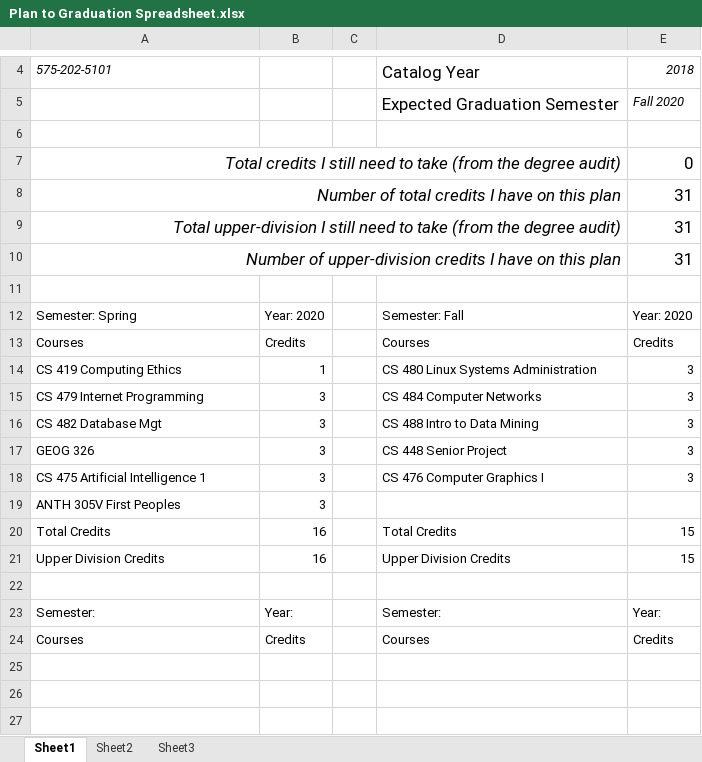
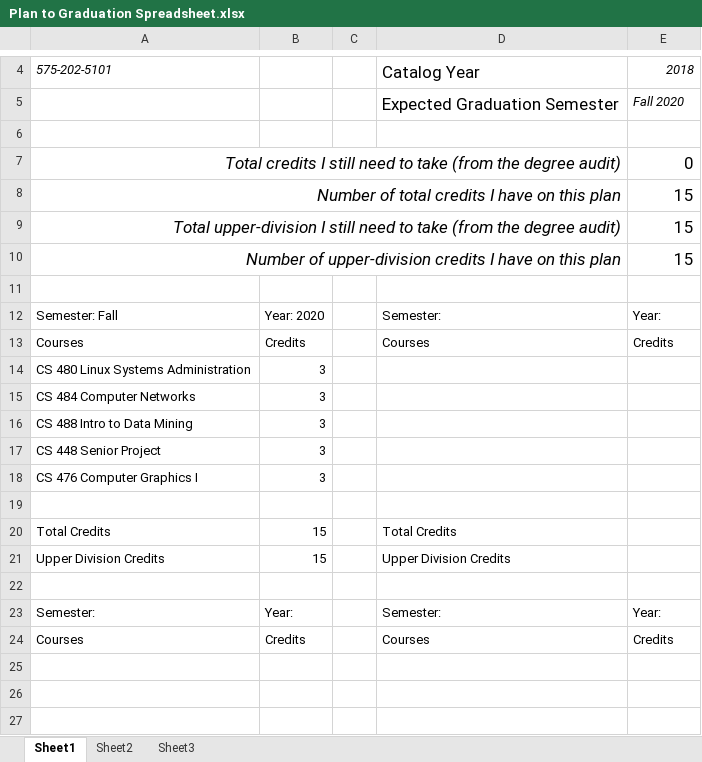
Before and after one commit to camismacho/Programs, an Excel workbook: CS 419/Plan To Grad/Plan to Graduation Spreadsheet.xlsx, sheet Sheet1, drawn as a sheet; only a part is shown, gaps mark what is left out; values as stored, in another font and other column widths than the file's, no borders; removed rows and columns are numbered as before the commit, all else as after; the diff names each change by its address in the sheet, - before the commit and + after, or states it on an @@ line.

```diff
--- a/CS 419/Plan To Grad/Plan to Graduation Spreadsheet.xlsx (sheet Sheet1)
+++ b/CS 419/Plan To Grad/Plan to Graduation Spreadsheet.xlsx (sheet Sheet1)
-E8:E10: 31
+E8:E10: 15
-A12: Semester: Spring
+A12: Semester: Fall
-D12: Semester: Fall
+D12: Semester:
-E12: Year: 2020
+E12: Year:
-row 14: CS 419 Computing Ethics | 1 |  | CS 480 Linux Systems Administration | 3
-row 15: CS 479 Internet Programming | 3 |  | CS 484 Computer Networks | 3
-row 16: CS 482 Database Mgt | 3 |  | CS 488 Intro to Data Mining | 3
-row 17: GEOG 326 | 3 |  | CS 448 Senior Project | 3
-row 18: CS 475 Artificial Intelligence 1 | 3 |  | CS 476 Computer Graphics I | 3
+row 14: CS 480 Linux Systems Administration | 3
-A15: ANTH 305V First Peoples
+A15: CS 484 Computer Networks
+row 16: CS 488 Intro to Data Mining | 3
+row 17: CS 448 Senior Project | 3
+row 18: CS 476 Computer Graphics I | 3
+row 19: (empty)
-B20:B21: 16
+B20:B21: 15
-E20:E21: 15
+E20:E21: (empty)
```
Also changed, not shown: 7 other files.
